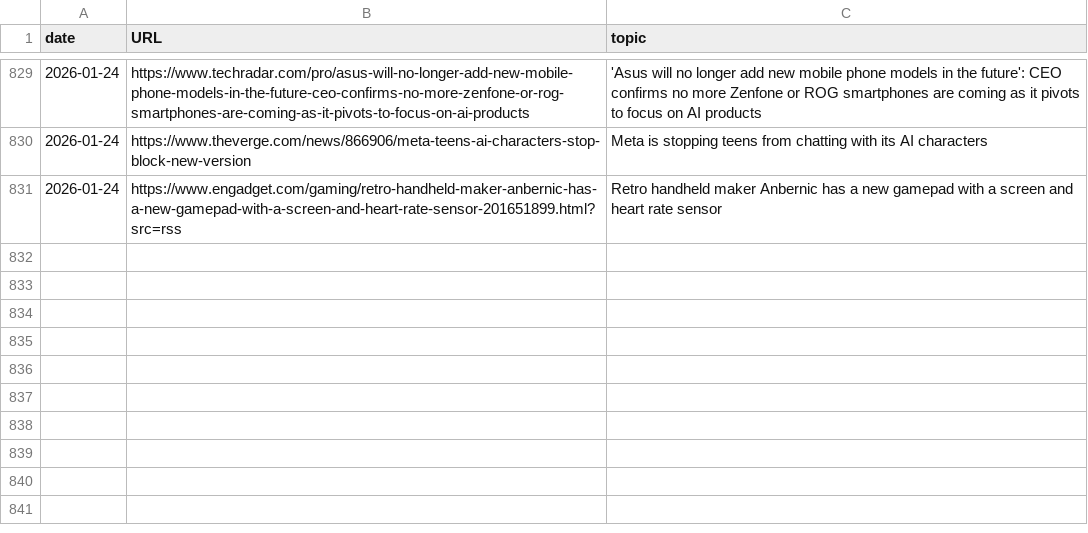
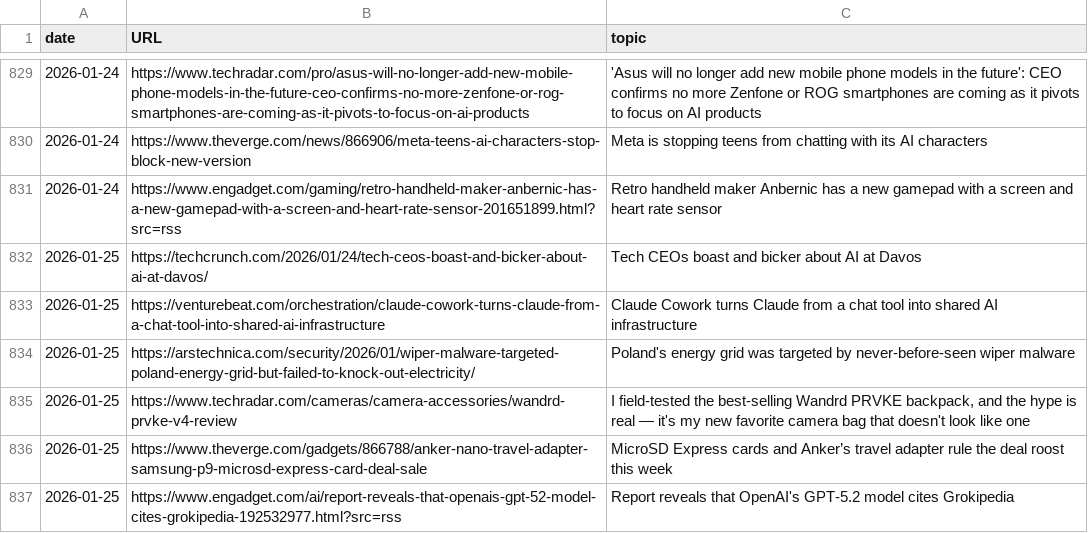
Before and after one commit to cheoljoo/english, a CSV file: database.csv, drawn as a sheet; only a part is shown, gaps mark what is left out; the diff names each change by its address in the sheet, - before the commit and + after, or states it on an @@ line.

```diff
--- a/database.csv
+++ b/database.csv
+row 832: 2026-01-25 | https://techcrunch.com/2026/01/24/tech-ceos-boast-and-bicker-about-ai-at-davos/ | Tech CEOs boast and bicker about AI at Davos
+row 833: 2026-01-25 | https://venturebeat.com/orchestration/claude-cowork-turns-claude-from-a-chat-tool-into-shared-ai-infrastructure | Claude Cowork turns Claude from a chat tool into shared AI infrastructure
+row 834: 2026-01-25 | https://arstechnica.com/security/2026/01/wiper-malware-targeted-poland-energy-grid-but-failed-to-knock-out-electricity/ | Poland's energy grid was targeted by never-before-seen wiper malware
+row 835: 2026-01-25 | https://www.techradar.com/cameras/camera-accessories/wandrd-prvke-v4-review | I field-tested the best-selling Wandrd PRVKE backpack, and the hype is real — it's my new favorite camera bag that doesn't look like one
+row 836: 2026-01-25 | https://www.theverge.com/gadgets/866788/anker-nano-travel-adapter-samsung-p9-microsd-express-card-deal-sale | MicroSD Express cards and Anker’s travel adapter rule the deal roost this week
+row 837: 2026-01-25 | https://www.engadget.com/ai/report-reveals-that-openais-gpt-52-model-cites-grokipedia-192532977.html?src=rss | Report reveals that OpenAI's GPT-5.2 model cites Grokipedia
```
Also changed, not shown: 1 other file.
